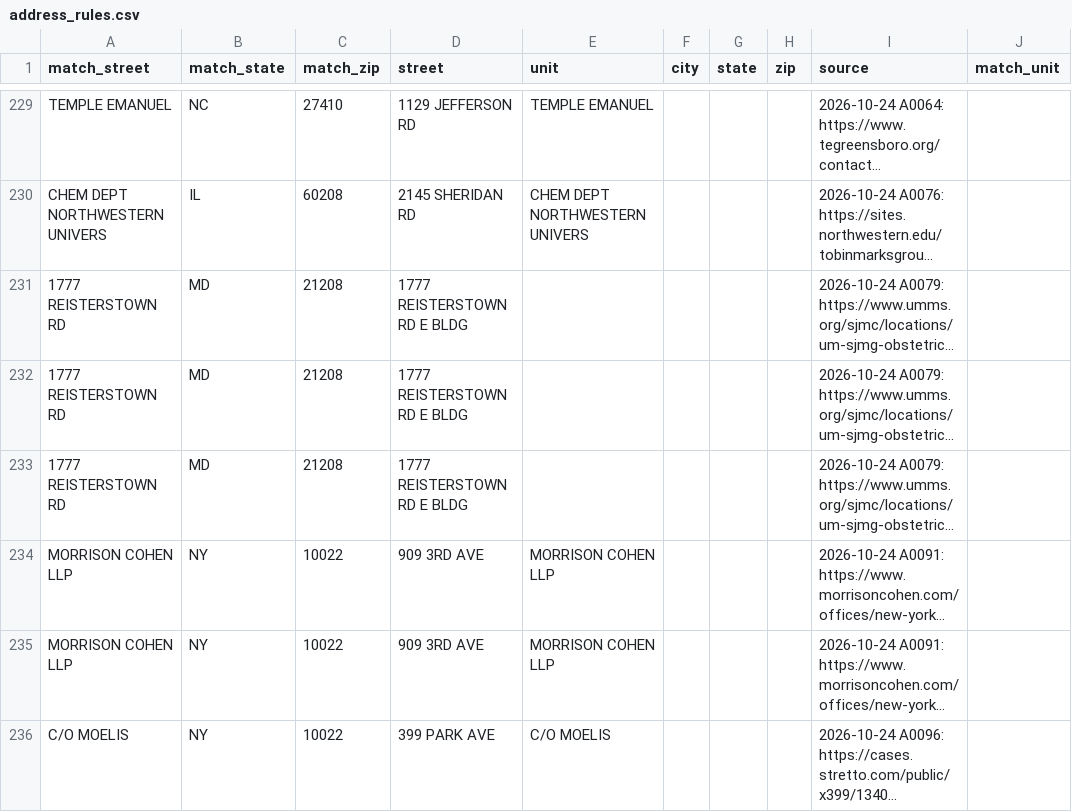
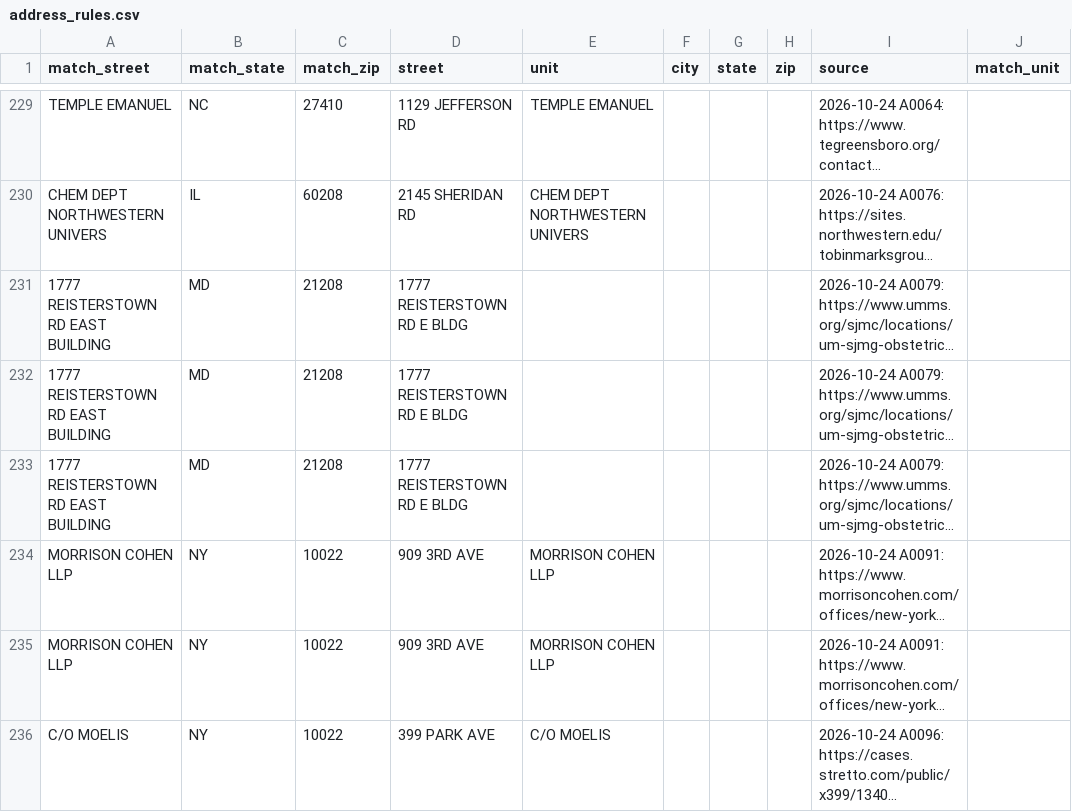
Before and after one commit to tareeqemad/fec-pipeline, a CSV file: data/rules/address_rules.csv, drawn as a sheet; only a part is shown, gaps mark what is left out; long unchanged cells end in …; the diff covers the shown part only; the diff names each change by its address in the sheet, - before the commit and + after, or states it on an @@ line.

```diff
--- a/data/rules/address_rules.csv
+++ b/data/rules/address_rules.csv
-A231:A233 (match_street): 1777 REISTERSTOWN RD
+A231:A233 (match_street): 1777 REISTERSTOWN RD EAST BUILDING
```
Also changed, not shown: 4 added rows and 5 edited cells elsewhere in this file, 3 other files.
